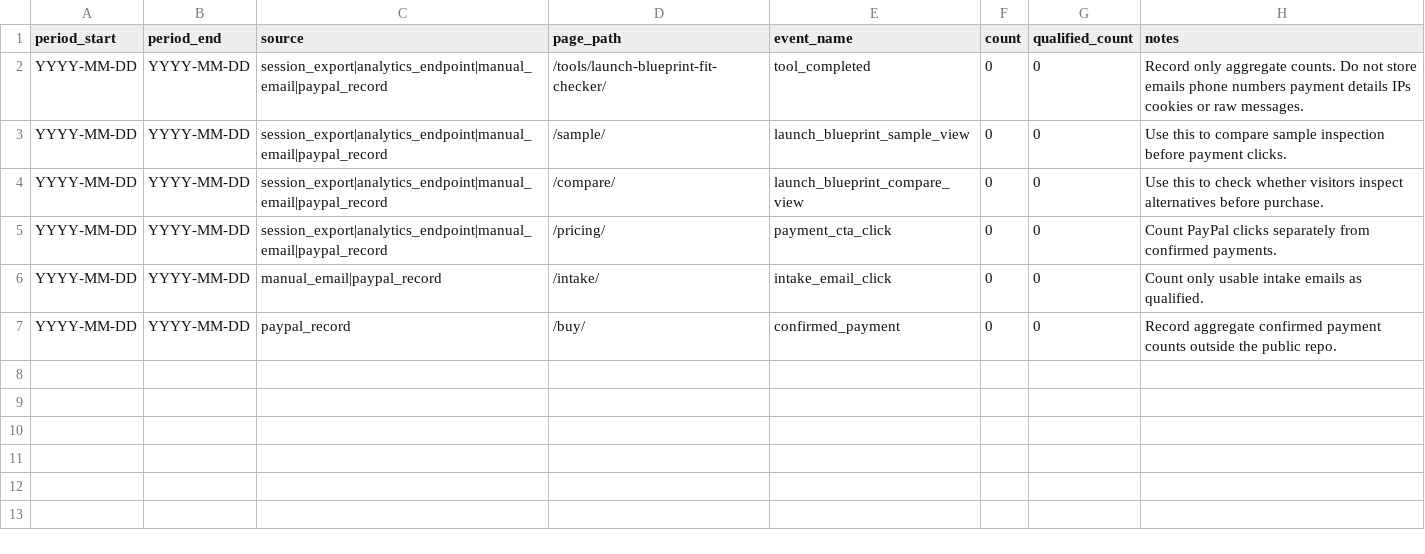
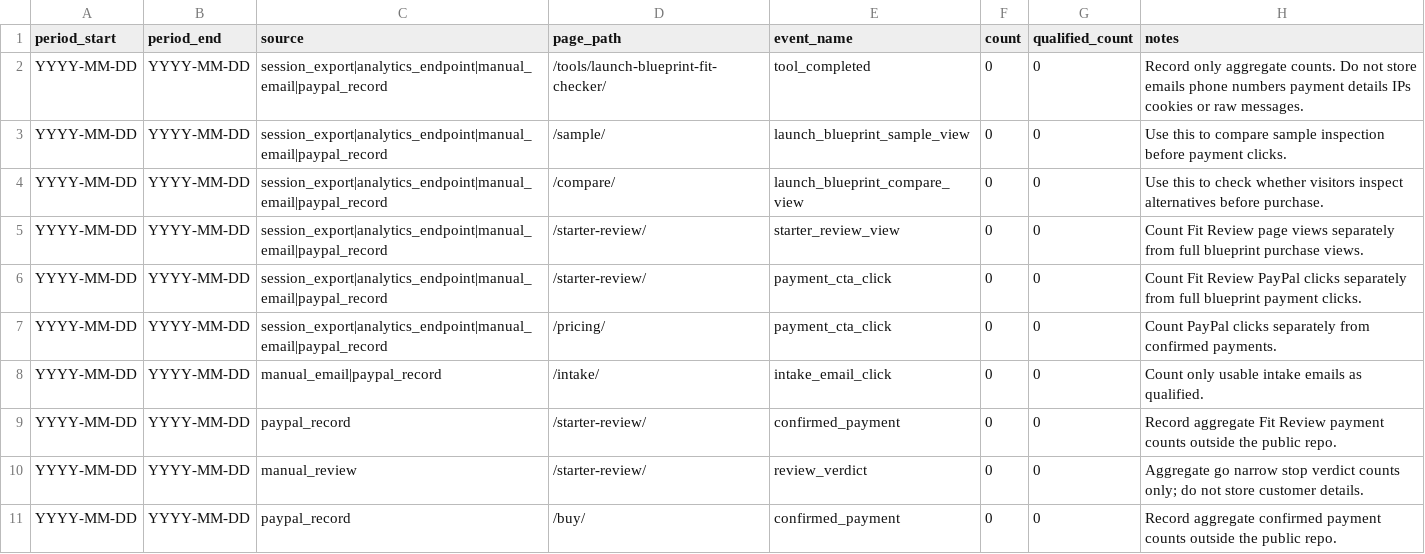
Before and after one commit to SB980425/shachidainei, a CSV file: agentsiteops/data/launch-funnel-evidence-template.csv, drawn as a sheet.

```diff
--- a/agentsiteops/data/launch-funnel-evidence-template.csv
+++ b/agentsiteops/data/launch-funnel-evidence-template.csv
@@ -4,4 +4,8 @@ YYYY-MM-DD,YYYY-MM-DD,session_export|analytics_endpoint|manual_email|paypal_reco
 YYYY-MM-DD,YYYY-MM-DD,session_export|analytics_endpoint|manual_email|paypal_record,/compare/,launch_blueprint_compare_view,0,0,Use this to check whether visitors inspect alternatives before purchase.
+YYYY-MM-DD,YYYY-MM-DD,session_export|analytics_endpoint|manual_email|paypal_record,/starter-review/,starter_review_view,0,0,Count Fit Review page views separately from full blueprint purchase views.
+YYYY-MM-DD,YYYY-MM-DD,session_export|analytics_endpoint|manual_email|paypal_record,/starter-review/,payment_cta_click,0,0,Count Fit Review PayPal clicks separately from full blueprint payment clicks.
 YYYY-MM-DD,YYYY-MM-DD,session_export|analytics_endpoint|manual_email|paypal_record,/pricing/,payment_cta_click,0,0,Count PayPal clicks separately from confirmed payments.
 YYYY-MM-DD,YYYY-MM-DD,manual_email|paypal_record,/intake/,intake_email_click,0,0,Count only usable intake emails as qualified.
+YYYY-MM-DD,YYYY-MM-DD,paypal_record,/starter-review/,confirmed_payment,0,0,Record aggregate Fit Review payment counts outside the public repo.
+YYYY-MM-DD,YYYY-MM-DD,manual_review,/starter-review/,review_verdict,0,0,Aggregate go narrow stop verdict counts only; do not store customer details.
 YYYY-MM-DD,YYYY-MM-DD,paypal_record,/buy/,confirmed_payment,0,0,Record aggregate confirmed payment counts outside the public repo.
```
Also changed, not shown: agentsiteops/data/growth-evidence-snapshot.csv, agentsiteops/data/manual-fulfillment-log-template.csv, 31 other files.
